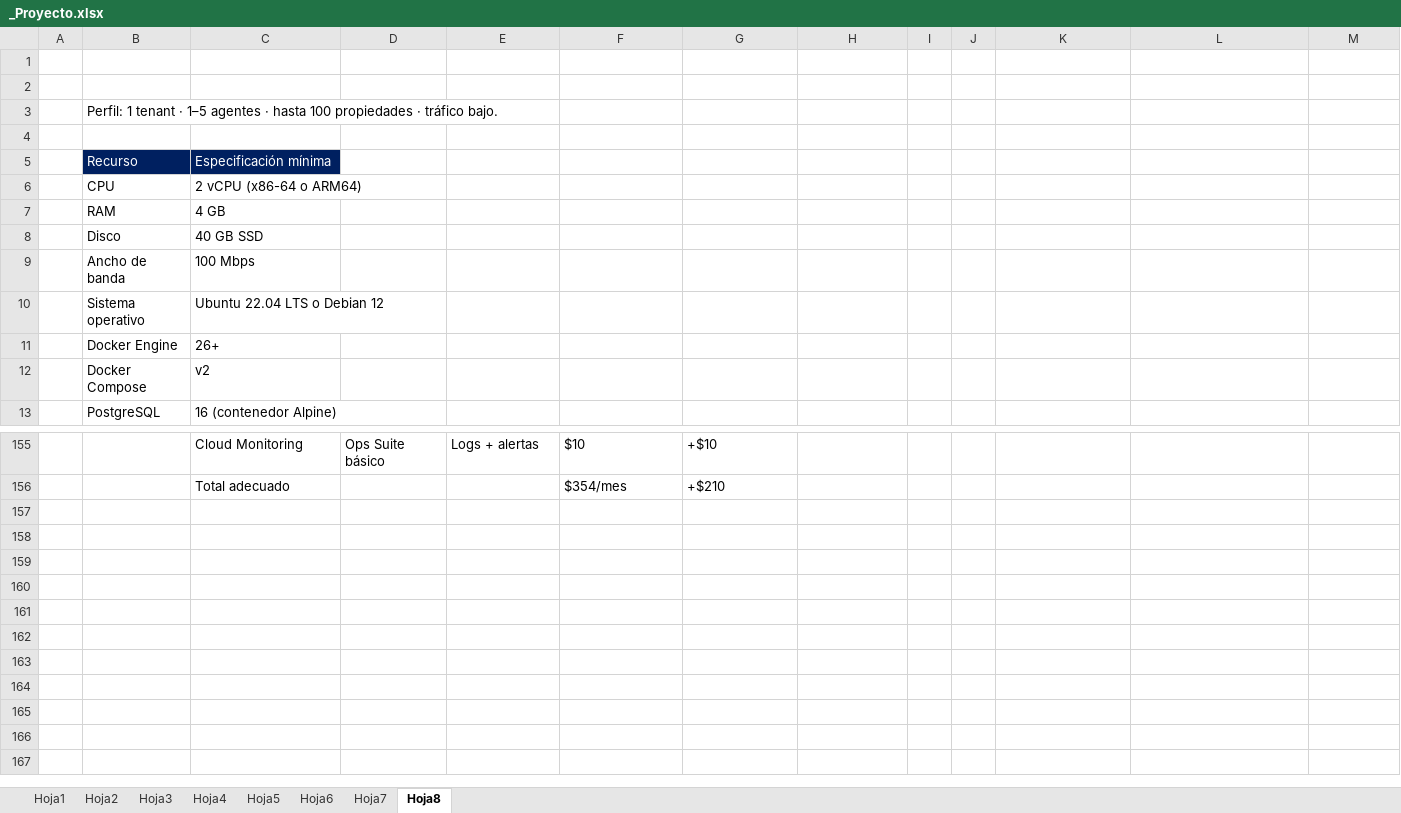
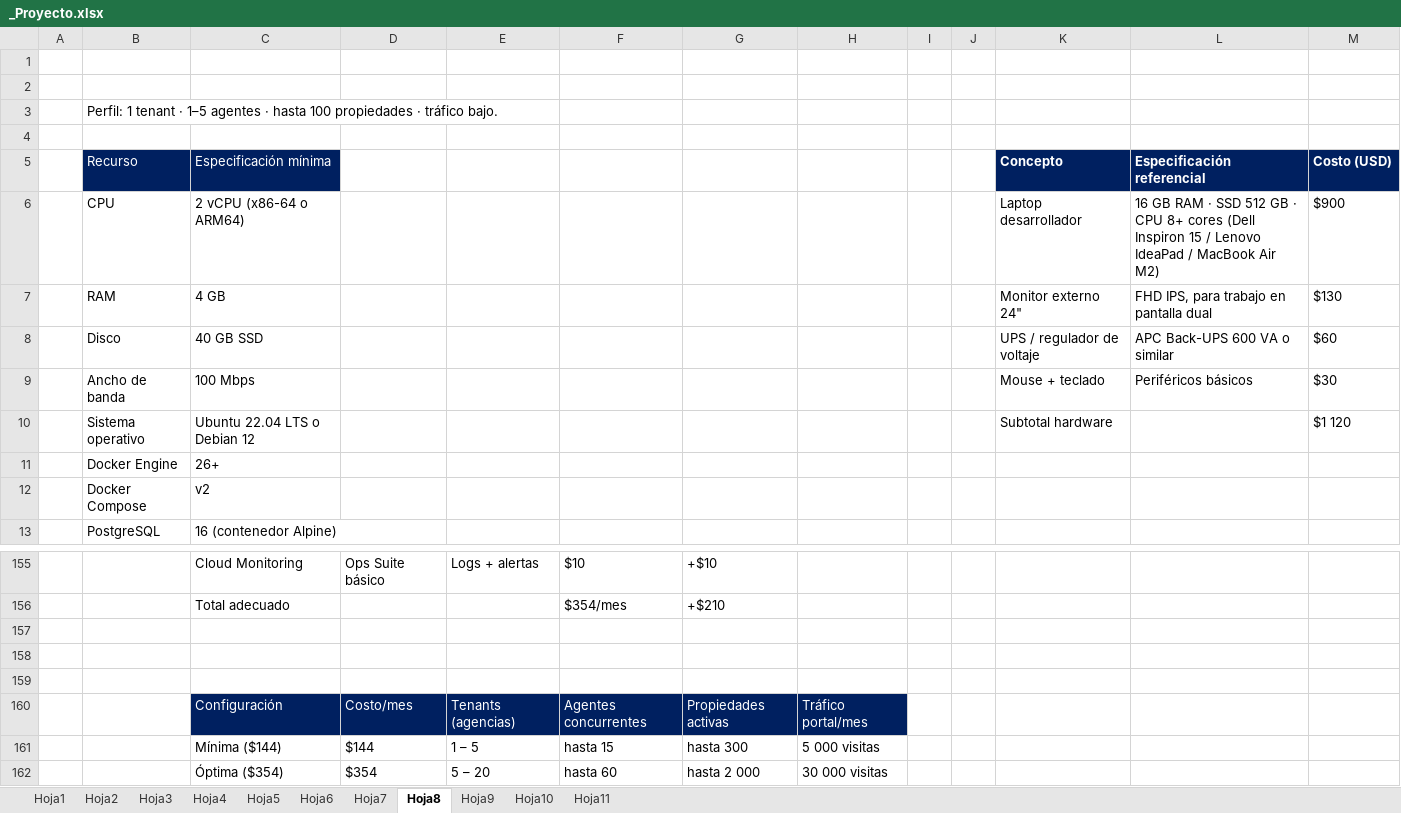
Before and after one commit to marubienesyraices/maru-crm, an Excel workbook: DocProyecto/_Proyecto.xlsx, sheet Hoja8, drawn as a sheet; only a part is shown, gaps mark what is left out; values as stored, in another font and other column widths than the file's, no borders; table styles not drawn; removed rows and columns are numbered as before the commit, all else as after; the diff names each change by its address in the sheet, - before the commit and + after, or states it on an @@ line.

```diff
--- a/DocProyecto/_Proyecto.xlsx (sheet Hoja8)
+++ b/DocProyecto/_Proyecto.xlsx (sheet Hoja8)
+sheet tab: Hoja9
+sheet tab: Hoja10
+sheet tab: Hoja11
-row 5:  | Recurso | Especificación mínima
-row 6:  | CPU | 2 vCPU (x86-64 o ARM64)
-row 7:  | RAM | 4 GB
-row 8:  | Disco | 40 GB SSD
-row 9:  | Ancho de banda | 100 Mbps
-row 10:  | Sistema operativo | Ubuntu 22.04 LTS o Debian 12
+row 5:  | Recurso | Especificación mínima |  |  |  |  |  |  |  | Concepto | Especificación referencial | Costo (USD)
+row 6:  | CPU | 2 vCPU (x86-64 o ARM64) |  |  |  |  |  |  |  | Laptop desarrollador | 16 GB RAM · SSD 512 GB · CPU 8+ cores (Dell Inspiron 15 / Lenovo IdeaPad / MacBook Air M2) | $900
+row 7:  | RAM | 4 GB |  |  |  |  |  |  |  | Monitor externo 24" | FHD IPS, para trabajo en pantalla dual | $130
+row 8:  | Disco | 40 GB SSD |  |  |  |  |  |  |  | UPS / regulador de voltaje | APC Back-UPS 600 VA o similar | $60
+row 9:  | Ancho de banda | 100 Mbps |  |  |  |  |  |  |  | Mouse + teclado | Periféricos básicos | $30
+row 10:  | Sistema operativo | Ubuntu 22.04 LTS o Debian 12 |  |  |  |  |  |  |  | Subtotal hardware |  | $1 120
+row 157: (empty)
+row 158: (empty)
+row 159: (empty)
+row 160:  |  | Configuración | Costo/mes | Tenants (agencias) | Agentes concurrentes | Propiedades activas | Tráfico portal/mes
+row 161:  |  | Mínima ($144) | $144 | 1 – 5 | hasta 15 | hasta 300 | 5 000 visitas
+row 162:  |  | Óptima ($354) | $354 | 5 – 20 | hasta 60 | hasta 2 000 | 30 000 visitas
```
Also changed, not shown: charts or pictures, 7 other files.
